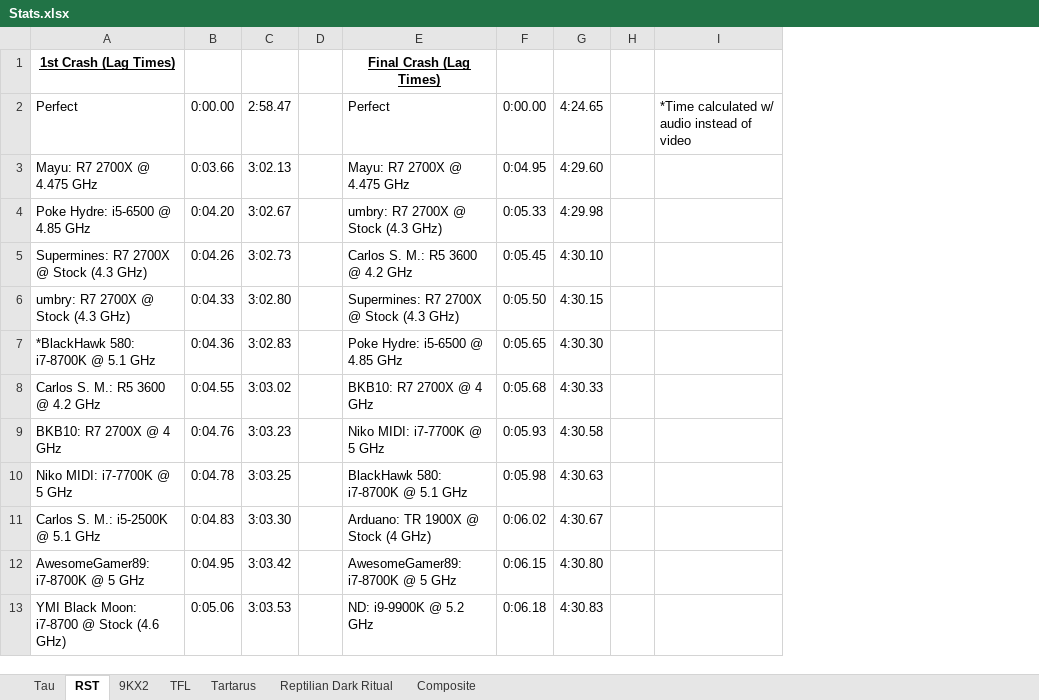
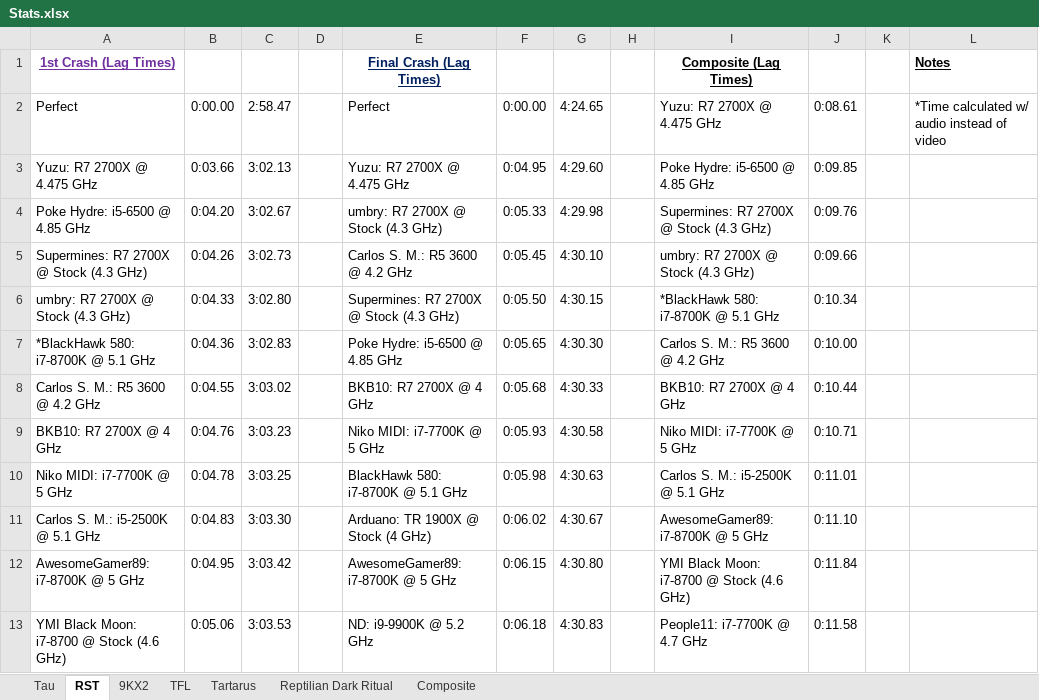
Before and after one commit to Hans5958/Official-2019-Black-MIDI-Mega-Comparison, an Excel workbook: Stats.xlsx, sheet RST, drawn as a sheet; only a part is shown; values as stored, in another font and other column widths than the file's, no borders; addresses are those after the commit; the diff names each change by its address in the sheet, - before the commit and + after, or states it on an @@ line.

```diff
--- a/Stats.xlsx (sheet RST)
+++ b/Stats.xlsx (sheet RST)
+column I, rows 1-13: Composite (Lag Times) | Yuzu: R7 2700X @ 4.475 GHz | Poke Hydre: i5-6500 @ 4.85 GHz | Supermines: R7 2700X @ Stock (4.3 GHz) | umbry: R7 2700X @ Stock (4.3 GHz) | *BlackHawk 580: i7-8700K @ 5.1 GHz | Carlos S. M.: R5 3600 @ 4.2 GHz | BKB10: R7 2700X @ 4 GHz | Niko MIDI: i7-7700K @ 5 GHz | Carlos S. M.: i5-2500K @ 5.1 GHz | AwesomeGamer89: i7-8700K @ 5 GHz | YMI Black Moon: i7-8700 @ Stock (4.6 GHz) | People11: i7-7700K @ 4.7 GHz
+column J, rows 2-13: 0:08.61 | 0:09.85 | 0:09.76 | 0:09.66 | 0:10.34 | 0:10.00 | 0:10.44 | 0:10.71 | 0:11.01 | 0:11.10 | 0:11.84 | 0:11.58
+column K, empty
-A1 text colour: black
+A1 text colour: #7030A0
-E1 text colour: black
+E1 text colour: #002060
-L1: (empty)
+L1: Notes
-A3: Mayu: R7 2700X @ 4.475 GHz
+A3: Yuzu: R7 2700X @ 4.475 GHz
-E3: Mayu: R7 2700X @ 4.475 GHz
+E3: Yuzu: R7 2700X @ 4.475 GHz
```
Also changed, not shown: sheet 9KX2, sheet Tau, sheet TFL, sheet Reptilian Dark Ritual, sheet Tartarus, sheet Composite.
